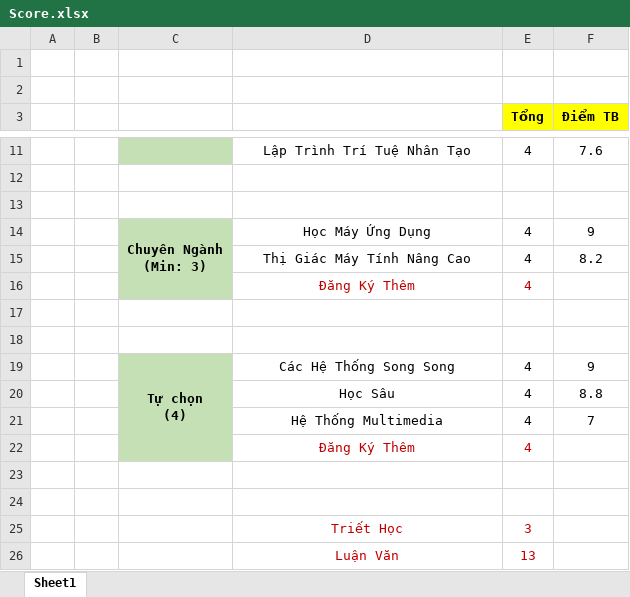
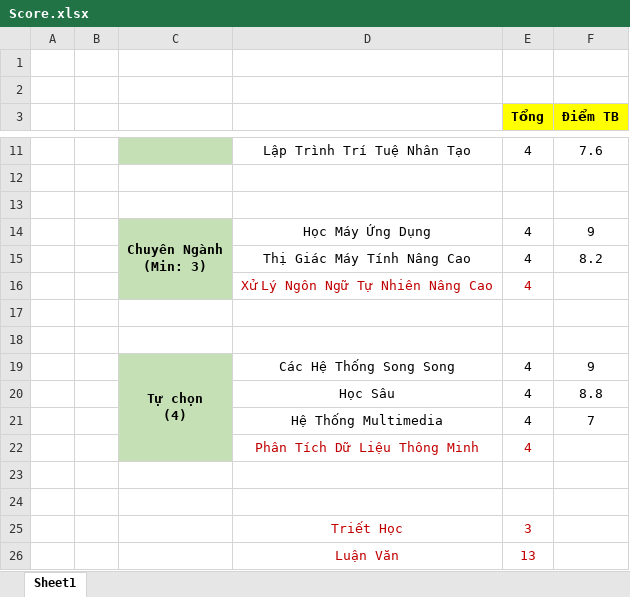
Before and after one commit to thachmpham/notebook, an Excel workbook: Score.xlsx, sheet Sheet1, drawn as a sheet; only a part is shown, gaps mark what is left out; values as stored, in another font and other column widths than the file's, no borders; the diff names each change by its address in the sheet, - before the commit and + after, or states it on an @@ line.

```diff
--- a/Score.xlsx (sheet Sheet1)
+++ b/Score.xlsx (sheet Sheet1)
-D16: Đăng Ký Thêm
+D16: Xử Lý Ngôn Ngữ Tự Nhiên Nâng Cao
-D22: Đăng Ký Thêm
+D22: Phân Tích Dữ Liệu Thông Minh
```
Also changed, not shown: 6 other files.
